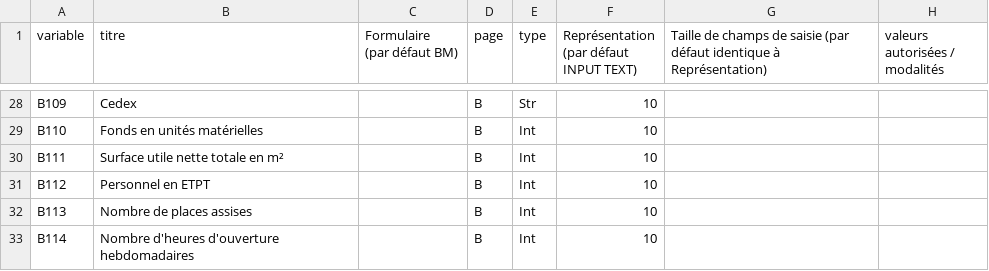
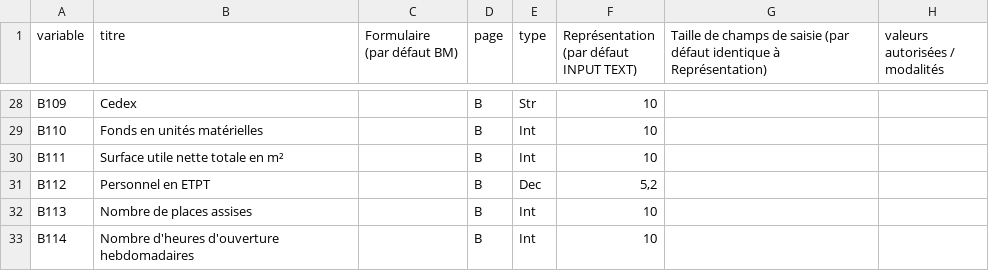
Before and after one commit to bearstech/iscrib, a CSV file: ui/scrib2009/schema-bm.csv, drawn as a sheet; only a part is shown, gaps mark what is left out; the diff names each change by its address in the sheet, - before the commit and + after, or states it on an @@ line.

Commit message:
0007651: correction

```diff
--- a/ui/scrib2009/schema-bm.csv
+++ b/ui/scrib2009/schema-bm.csv
-E31 (type): Int
+E31 (type): Dec
-F31: 10
+F31: 5,2
```
